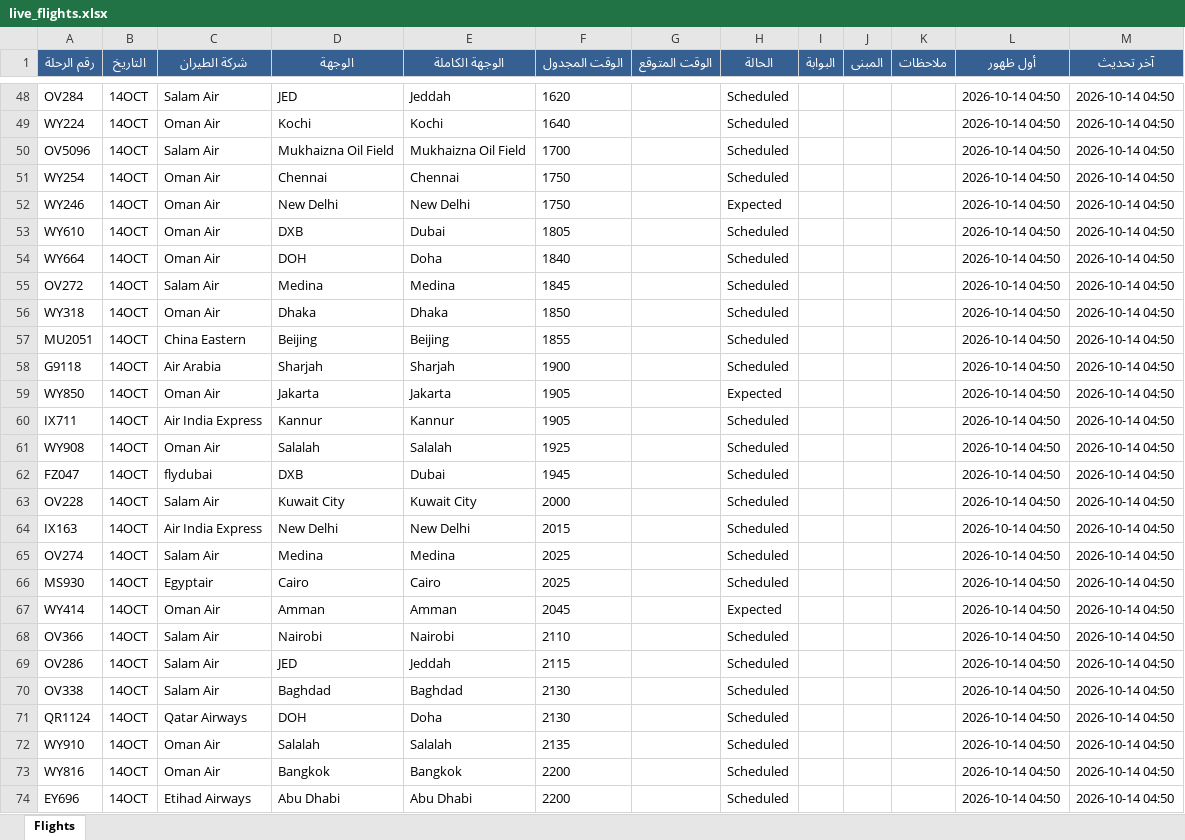
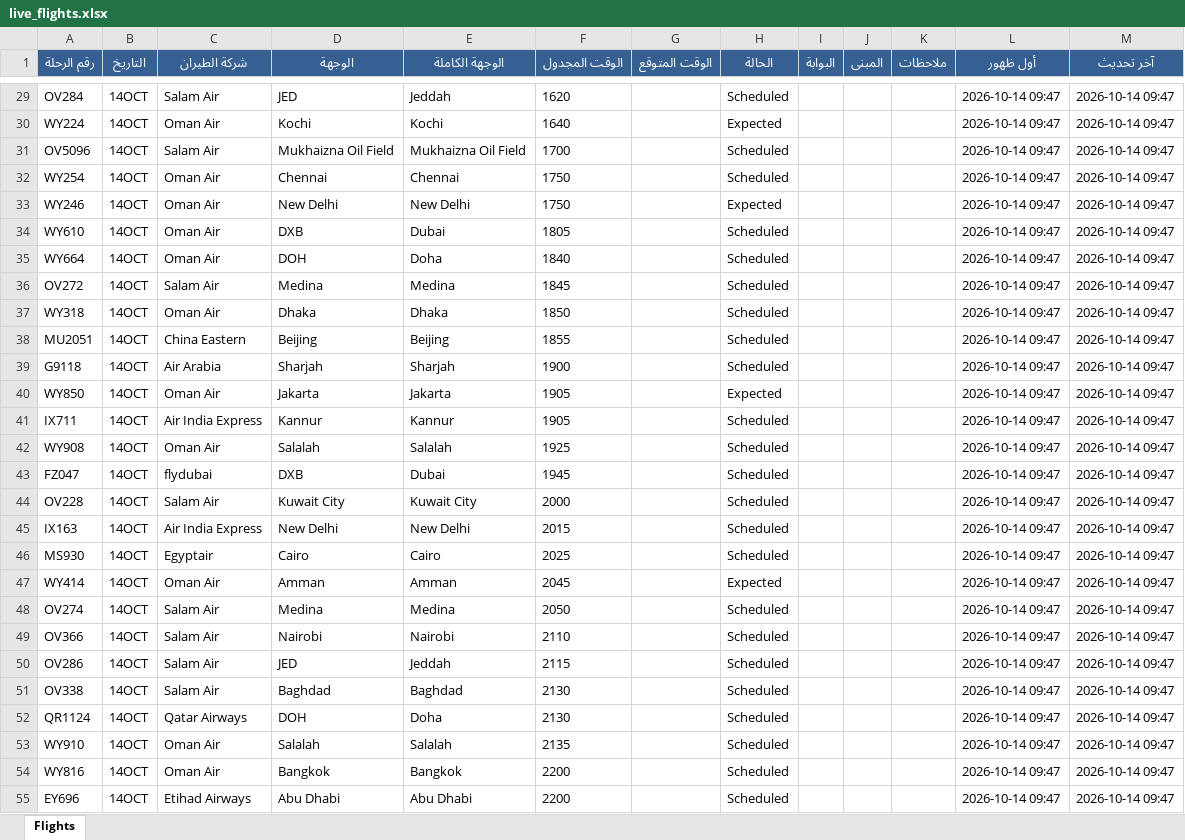
Before and after one commit to khalidsaif912/live-flights, an Excel workbook: flight_data/live_flights.xlsx, sheet Flights, drawn as a sheet; only a part is shown, gaps mark what is left out; values as stored, in another font and other column widths than the file's, no borders; removed rows and columns are numbered as before the commit, all else as after; the diff covers the shown part only; the diff names each change by its address in the sheet, - before the commit and + after, or states it on an @@ line.

```diff
--- a/flight_data/live_flights.xlsx (sheet Flights)
+++ b/flight_data/live_flights.xlsx (sheet Flights)
-L29:L45 (أول ظهور): 2026-10-14 04:50
+L29:L45 (أول ظهور): 2026-10-14 09:47
-M29:M45 (آخر تحديث): 2026-10-14 04:50
+M29:M45 (آخر تحديث): 2026-10-14 09:47
-H30 (الحالة): Scheduled
+H30 (الحالة): Expected
-row 65: OV274 | 14OCT | Salam Air | Medina | Medina | 2025 |  | Scheduled |  |  |  | 2026-10-14 04:50 | 2026-10-14 04:50
-L46:L47 (أول ظهور): 2026-10-14 04:50
+L46:L47 (أول ظهور): 2026-10-14 09:47
-M46:M47 (آخر تحديث): 2026-10-14 04:50
+M46:M47 (آخر تحديث): 2026-10-14 09:47
+row 48: OV274 | 14OCT | Salam Air | Medina | Medina | 2050 |  | Scheduled |  |  |  | 2026-10-14 09:47 | 2026-10-14 09:47
-L49:L55 (أول ظهور): 2026-10-14 04:50
+L49:L55 (أول ظهور): 2026-10-14 09:47
-M49:M55 (آخر تحديث): 2026-10-14 04:50
+M49:M55 (آخر تحديث): 2026-10-14 09:47
```
Also changed, not shown: 39 added rows, 39 removed rows and 340 edited cells elsewhere in this sheet, 4 other files.
